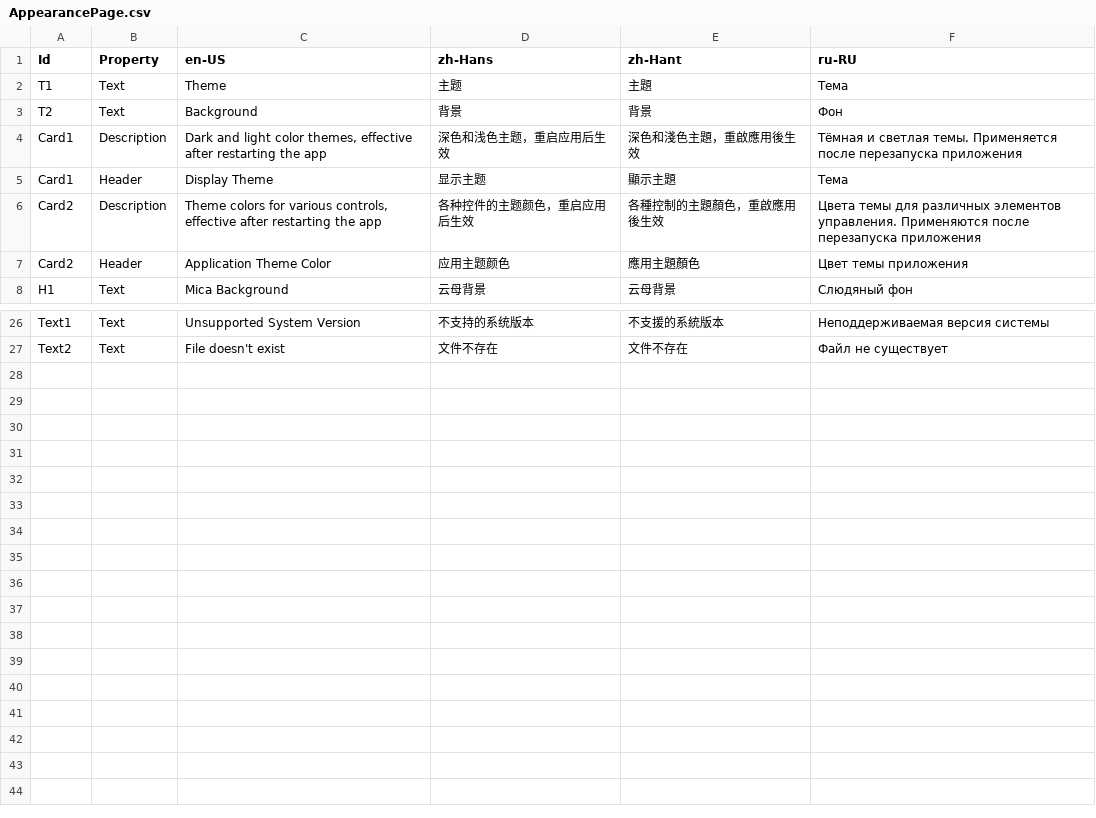
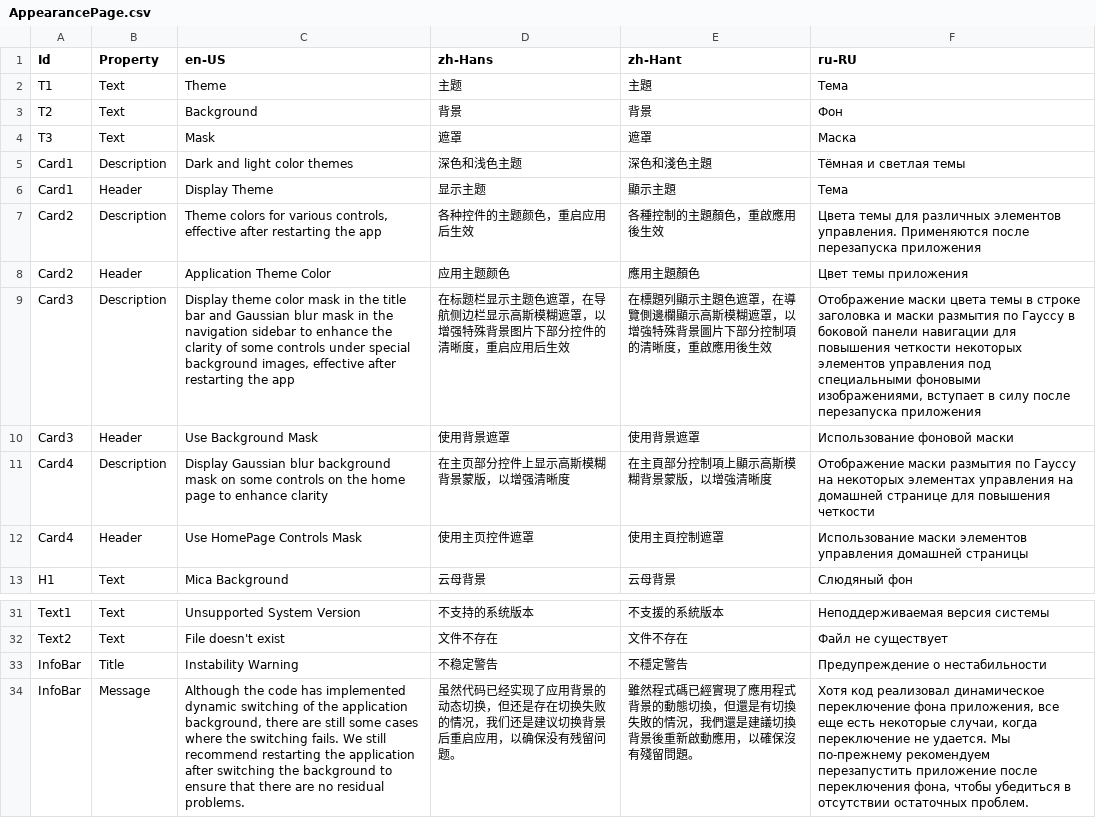
Before and after one commit to Xcube-Studio/FluentLauncher.Localization, a CSV file: Views/Settings/AppearancePage.csv, drawn as a sheet; only a part is shown, gaps mark what is left out; removed rows and columns are numbered as before the commit, all else as after; the diff names each change by its address in the sheet, - before the commit and + after, or states it on an @@ line.

Commit message:
Add Translations 2024/11/16

```diff
--- a/Views/Settings/AppearancePage.csv
+++ b/Views/Settings/AppearancePage.csv
-row 4: Card1 | Description | Dark and light color themes, effective after restarting the app | 深色和浅色主题，重启应用后生效 | 深色和淺色主題，重啟應用後生效 | Тёмная и светлая темы. Применяется после перезапуска приложения
+row 4: T3 | Text | Mask | 遮罩 | 遮罩 | Маска
+row 5: Card1 | Description | Dark and light color themes | 深色和浅色主题 | 深色和淺色主題 | Тёмная и светлая темы
+row 9: Card3 | Description | Display theme color mask in the title bar and Gaussian blur mask in the navigation sidebar to enhance the clarity of some controls under special background images, effective after restarting the app | 在标题栏显示主题色遮罩，在导航侧边栏显示高斯模糊遮罩，以增强特殊背景图片下部分控件的清晰度，重启应用后生效 | 在標題列顯示主題色遮罩，在導覽側邊欄顯示高斯模糊遮罩，以增強特殊背景圖片下部分控制項的清晰度，重啟應用後生效 | Отображение маски цвета темы в строке заголовка и маски размытия по Гауссу в боковой панели навигации для повышения четкости некоторых элементов управления под специальными фоновыми изображениями, вступает в силу после перезапуска приложения
+row 10: Card3 | Header | Use Background Mask | 使用背景遮罩 | 使用背景遮罩 | Использование фоновой маски
+row 11: Card4 | Description | Display Gaussian blur background mask on some controls on the home page to enhance clarity | 在主页部分控件上显示高斯模糊背景蒙版，以增强清晰度 | 在主頁部分控制項上顯示高斯模糊背景蒙版，以增強清晰度 | Отображение маски размытия по Гауссу на некоторых элементах управления на домашней странице для повышения четкости
+row 12: Card4 | Header | Use HomePage Controls Mask | 使用主页控件遮罩 | 使用主頁控制遮罩 | Использование маски элементов управления домашней страницы
+row 33: InfoBar | Title | Instability Warning | 不稳定警告 | 不穩定警告 | Предупреждение о нестабильности
+row 34: InfoBar | Message | Although the code has implemented dynamic switching of the application background, there are still some cases where the switching fails. We still recommend restarting the application after switching the background to ensure that there are no residual problems. | 虽然代码已经实现了应用背景的动态切换，但还是存在切换失败的情况，我们还是建议切换背景后重启应用，以确保没有残留问题。 | 雖然程式碼已經實現了應用程式背景的動態切換，但還是有切換失敗的情況，我們還是建議切換背景後重新啟動應用，以確保沒有殘留問題。 | Хотя код реализовал динамическое переключение фона приложения, все еще есть некоторые случаи, когда переключение не удается. Мы по-прежнему рекомендуем перезапустить приложение после переключения фона, чтобы убедиться в отсутствии остаточных проблем.
```
Also changed, not shown: Views/Notifications.csv.
